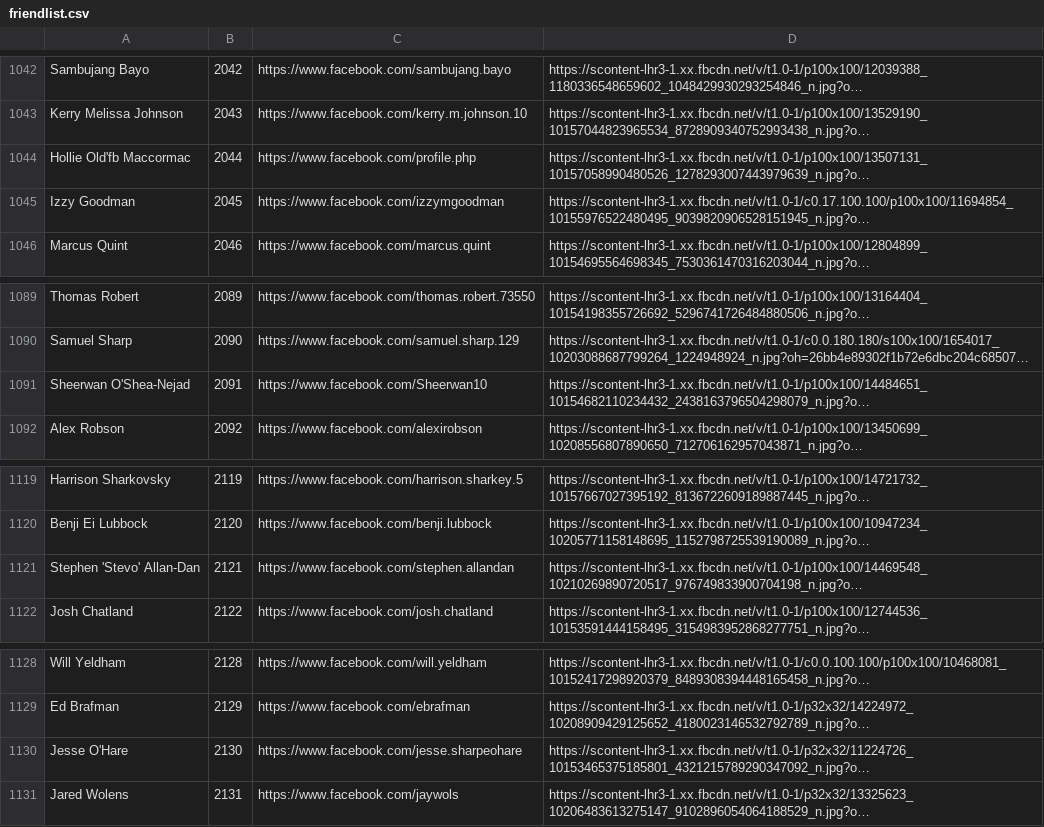
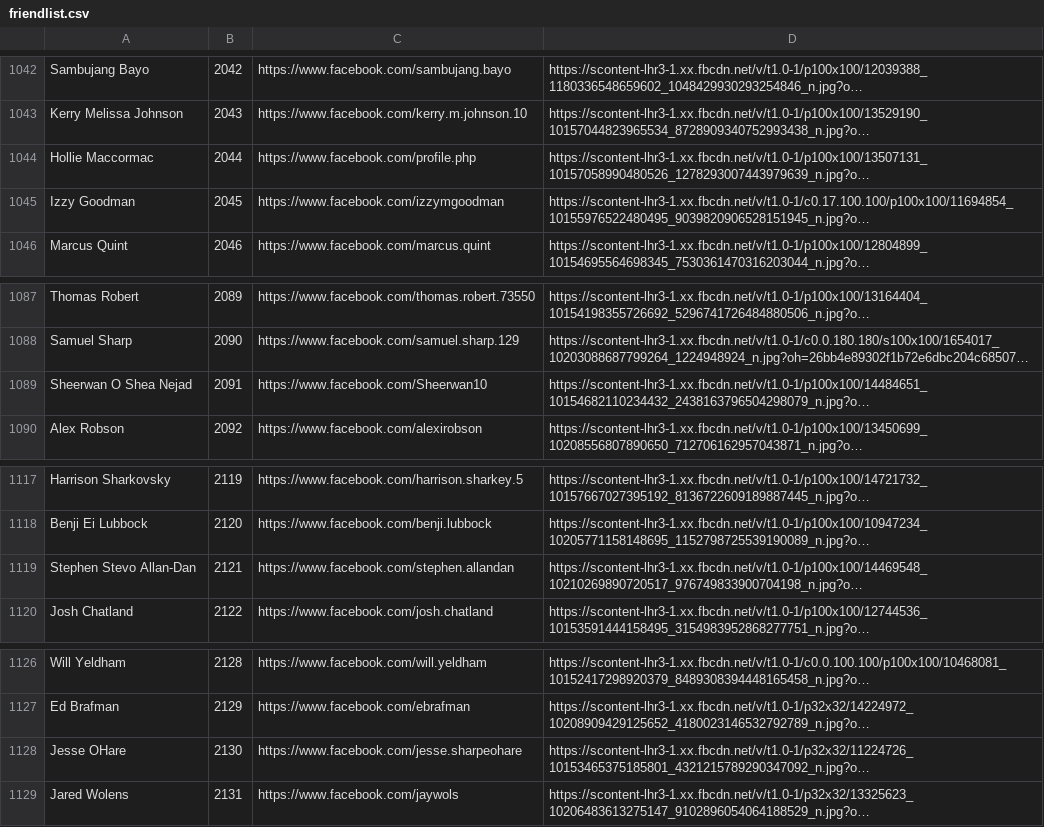
Before and after one commit to nc415/directory, a CSV file: friendlist.csv, drawn as a sheet; only a part is shown, gaps mark what is left out; long unchanged cells end in …; addresses are those after the commit; the diff covers the shown part only; the diff names each change by its address in the sheet, - before the commit and + after, or states it on an @@ line.

```diff
--- a/friendlist.csv
+++ b/friendlist.csv
-A1044: Hollie Old'fb Maccormac
+A1044: Hollie Maccormac
-A1089: Sheerwan O'Shea-Nejad
+A1089: Sheerwan O Shea Nejad
-A1119: Stephen 'Stevo' Allan-Dan
+A1119: Stephen Stevo Allan-Dan
-A1128: Jesse O'Hare
+A1128: Jesse OHare
```
Also changed, not shown: 2 removed rows and 10 edited cells elsewhere in this file, 3 other files.
